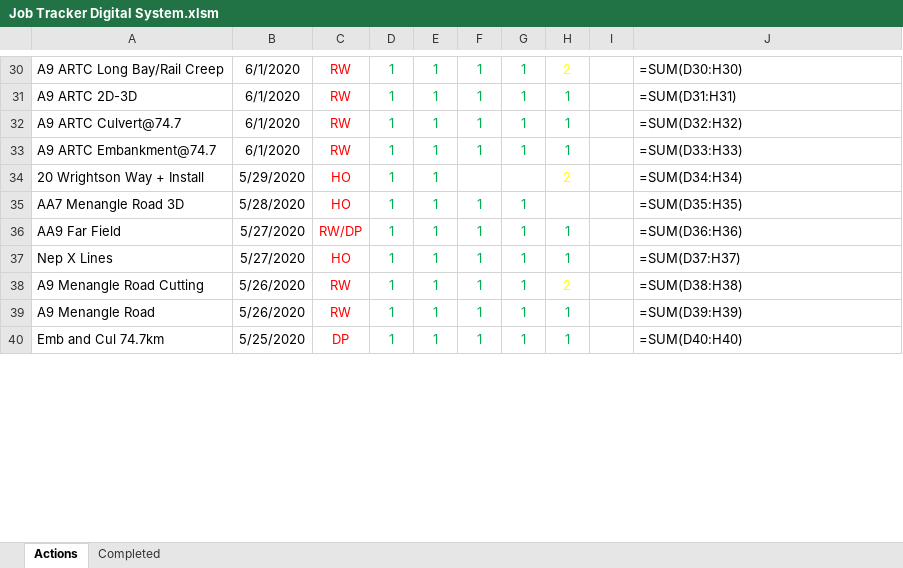
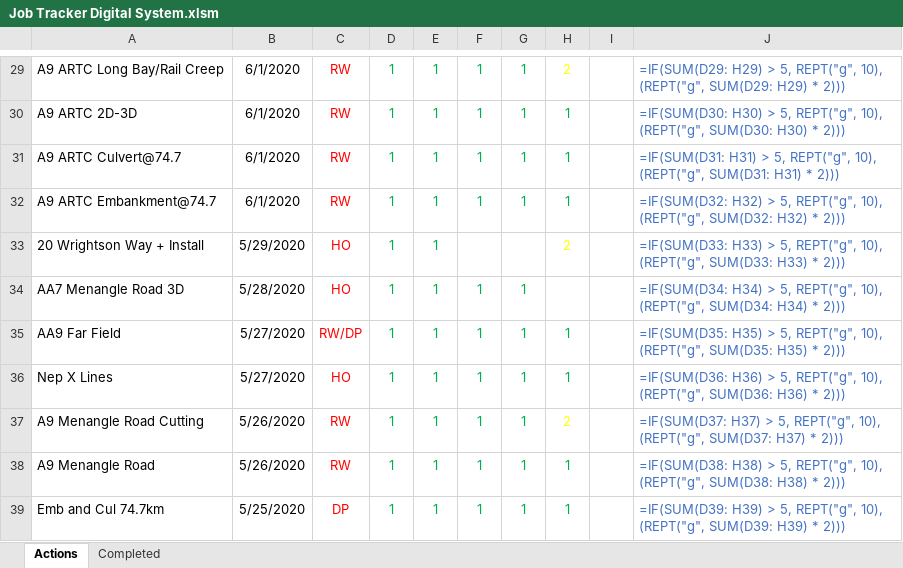
Before and after one commit to Richard-Walter/Survey-Assist, an Excel workbook: Test Files/Survey Data/2020/Job Tracker Digital System.xlsm, sheet Actions, drawn as a sheet; only a part is shown, gaps mark what is left out; values as stored, in another font and other column widths than the file's, no borders; formulas without a stored value are shown as written; conditional formats not drawn; addresses are those after the commit; the diff covers the shown part only; the diff names each change by its address in the sheet, - before the commit and + after, or states it on an @@ line.

```diff
--- a/Test Files/Survey Data/2020/Job Tracker Digital System.xlsm (sheet Actions)
+++ b/Test Files/Survey Data/2020/Job Tracker Digital System.xlsm (sheet Actions)
-J29:J39 text colour: black
+J29:J39 text colour: #4472C4
-J29: =SUM(D30:H30)
+J29: =IF(SUM(D29: H29) > 5, REPT("g", 10), (REPT("g", SUM(D29: H29) * 2)))
-J30: =SUM(D31:H31)
+J30: =IF(SUM(D30: H30) > 5, REPT("g", 10), (REPT("g", SUM(D30: H30) * 2)))
-J31: =SUM(D32:H32)
+J31: =IF(SUM(D31: H31) > 5, REPT("g", 10), (REPT("g", SUM(D31: H31) * 2)))
-J32: =SUM(D33:H33)
+J32: =IF(SUM(D32: H32) > 5, REPT("g", 10), (REPT("g", SUM(D32: H32) * 2)))
-J33: =SUM(D34:H34)
+J33: =IF(SUM(D33: H33) > 5, REPT("g", 10), (REPT("g", SUM(D33: H33) * 2)))
-J34: =SUM(D35:H35)
+J34: =IF(SUM(D34: H34) > 5, REPT("g", 10), (REPT("g", SUM(D34: H34) * 2)))
-J35: =SUM(D36:H36)
+J35: =IF(SUM(D35: H35) > 5, REPT("g", 10), (REPT("g", SUM(D35: H35) * 2)))
-J36: =SUM(D37:H37)
+J36: =IF(SUM(D36: H36) > 5, REPT("g", 10), (REPT("g", SUM(D36: H36) * 2)))
-J37: =SUM(D38:H38)
+J37: =IF(SUM(D37: H37) > 5, REPT("g", 10), (REPT("g", SUM(D37: H37) * 2)))
-J38: =SUM(D39:H39)
+J38: =IF(SUM(D38: H38) > 5, REPT("g", 10), (REPT("g", SUM(D38: H38) * 2)))
-J39: =SUM(D40:H40)
+J39: =IF(SUM(D39: H39) > 5, REPT("g", 10), (REPT("g", SUM(D39: H39) * 2)))
```
Also changed, not shown: other rows of this sheet, 2 other files.
